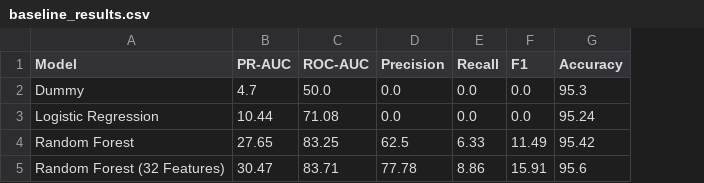
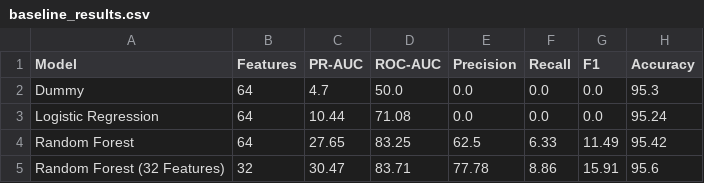
Before and after one commit to Zieroed/leansignal-bankruptcy, a CSV file: results/baseline_results.csv, drawn as a sheet; the diff names each change by its address in the sheet, - before the commit and + after, or states it on an @@ line.

```diff
--- a/results/baseline_results.csv
+++ b/results/baseline_results.csv
+column B (Features), rows 2-5: 64 | 64 | 64 | 32
```
Also changed, not shown: 3 other files.
